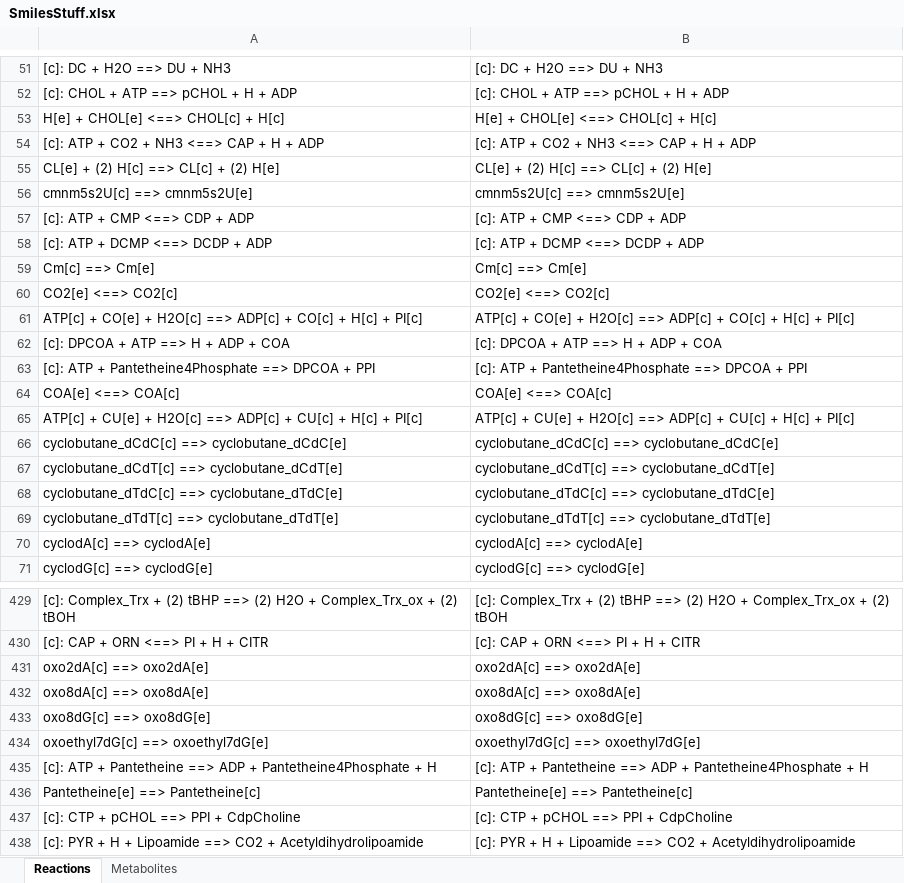
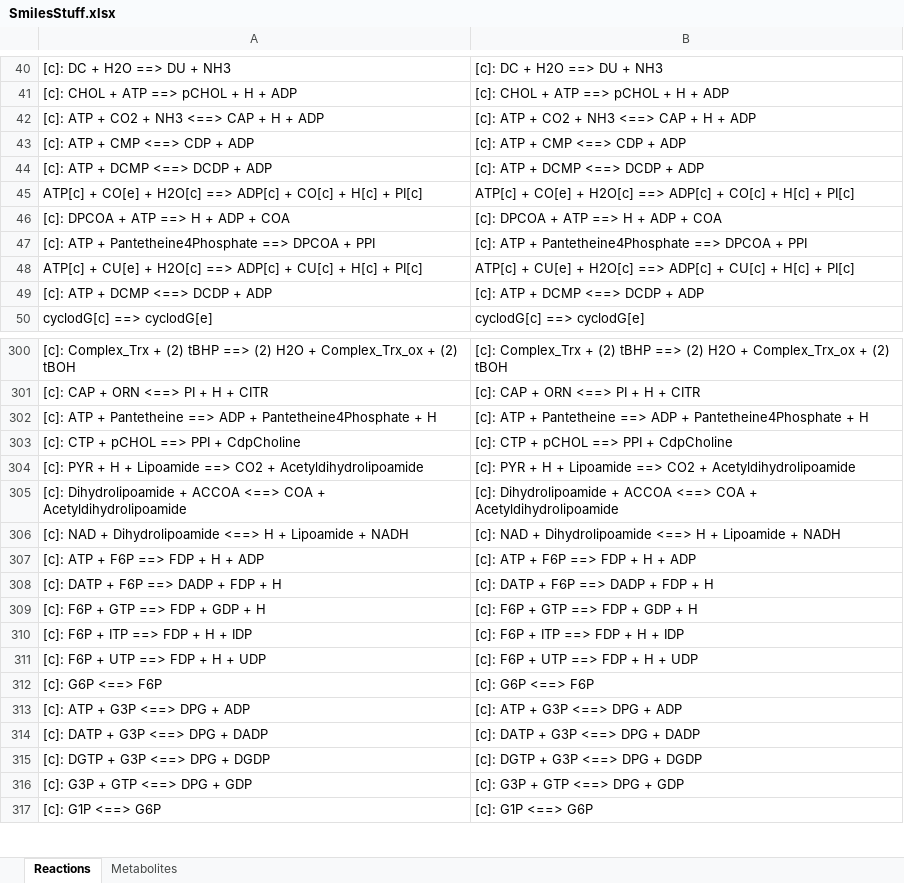
Before and after one commit to KarrLab/datanator, an Excel workbook: mypackage/SmilesStuff.xlsx, sheet Reactions, drawn as a sheet; only a part is shown, gaps mark what is left out; the shorter side is filled out with more unchanged rows; values as stored, in another font and other column widths than the file's, no borders; removed rows and columns are numbered as before the commit, all else as after; the diff covers the shown part only; the diff names each change by its address in the sheet, - before the commit and + after, or states it on an @@ line.

```diff
--- a/mypackage/SmilesStuff.xlsx (sheet Reactions)
+++ b/mypackage/SmilesStuff.xlsx (sheet Reactions)
-row 53: H[e] + CHOL[e] <==> CHOL[c] + H[c] | H[e] + CHOL[e] <==> CHOL[c] + H[c]
-row 55: CL[e] + (2) H[c] ==> CL[c] + (2) H[e] | CL[e] + (2) H[c] ==> CL[c] + (2) H[e]
-row 56: cmnm5s2U[c] ==> cmnm5s2U[e] | cmnm5s2U[c] ==> cmnm5s2U[e]
-row 59: Cm[c] ==> Cm[e] | Cm[c] ==> Cm[e]
-row 60: CO2[e] <==> CO2[c] | CO2[e] <==> CO2[c]
-row 64: COA[e] <==> COA[c] | COA[e] <==> COA[c]
-row 66: cyclobutane_dCdC[c] ==> cyclobutane_dCdC[e] | cyclobutane_dCdC[c] ==> cyclobutane_dCdC[e]
-row 67: cyclobutane_dCdT[c] ==> cyclobutane_dCdT[e] | cyclobutane_dCdT[c] ==> cyclobutane_dCdT[e]
-row 68: cyclobutane_dTdC[c] ==> cyclobutane_dTdC[e] | cyclobutane_dTdC[c] ==> cyclobutane_dTdC[e]
-row 69: cyclobutane_dTdT[c] ==> cyclobutane_dTdT[e] | cyclobutane_dTdT[c] ==> cyclobutane_dTdT[e]
-row 70: cyclodA[c] ==> cyclodA[e] | cyclodA[c] ==> cyclodA[e]
+row 49: [c]: ATP + DCMP <==> DCDP + ADP | [c]: ATP + DCMP <==> DCDP + ADP
-row 431: oxo2dA[c] ==> oxo2dA[e] | oxo2dA[c] ==> oxo2dA[e]
-row 432: oxo8dA[c] ==> oxo8dA[e] | oxo8dA[c] ==> oxo8dA[e]
-row 433: oxo8dG[c] ==> oxo8dG[e] | oxo8dG[c] ==> oxo8dG[e]
-row 434: oxoethyl7dG[c] ==> oxoethyl7dG[e] | oxoethyl7dG[c] ==> oxoethyl7dG[e]
-row 436: Pantetheine[e] ==> Pantetheine[c] | Pantetheine[e] ==> Pantetheine[c]
```
Also changed, not shown: 134 removed rows elsewhere in this sheet, mypackage/Results From Mycoplasma_test.xlsx, mypackage/SmilesStuff2.xlsx, 11 other files.
